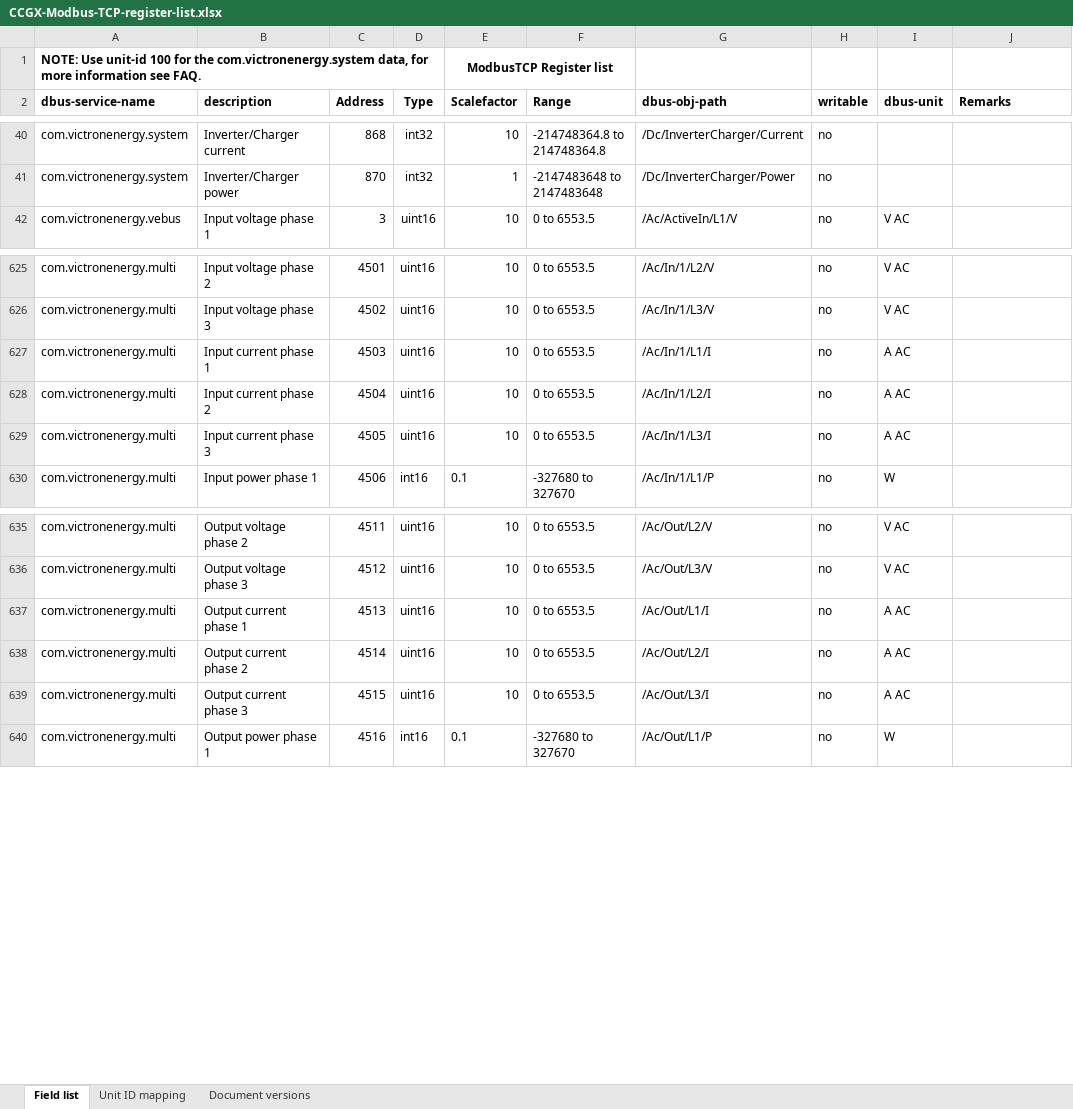
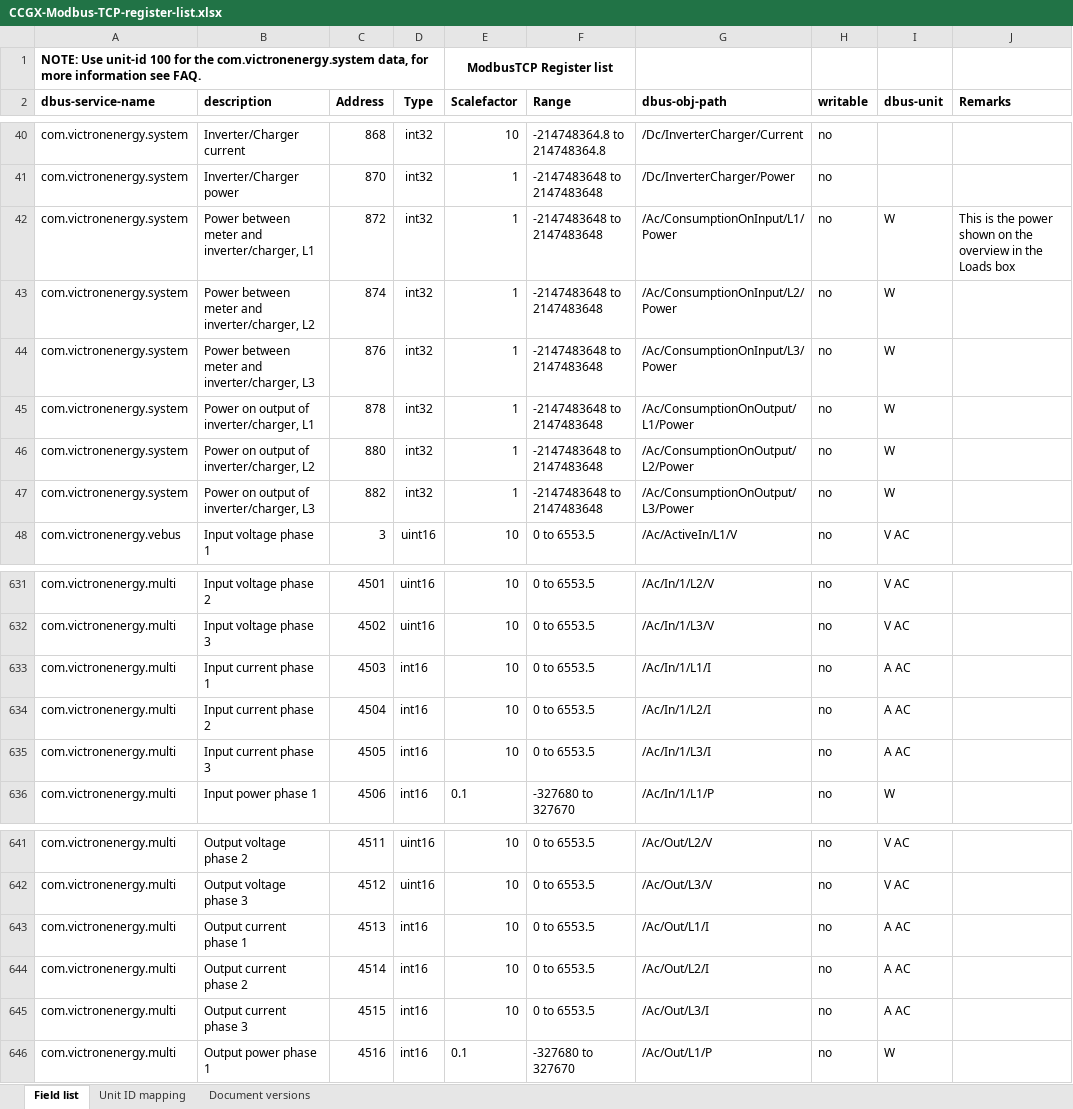
Before and after one commit to victronenergy/dbus_modbustcp, an Excel workbook: CCGX-Modbus-TCP-register-list.xlsx, sheet Field list, drawn as a sheet; only a part is shown, gaps mark what is left out; values as stored, in another font and other column widths than the file's, no borders; addresses are those after the commit; the diff covers the shown part only; the diff names each change by its address in the sheet, - before the commit and + after, or states it on an @@ line.

```diff
--- a/CCGX-Modbus-TCP-register-list.xlsx (sheet Field list)
+++ b/CCGX-Modbus-TCP-register-list.xlsx (sheet Field list)
+row 42: com.victronenergy.system | Power between meter and inverter/charger, L1 | 872 | int32 | 1 | -2147483648 to 2147483648 | /Ac/ConsumptionOnInput/L1/Power | no | W | This is the power shown on the overview in the Loads box
+row 43: com.victronenergy.system | Power between meter and inverter/charger, L2 | 874 | int32 | 1 | -2147483648 to 2147483648 | /Ac/ConsumptionOnInput/L2/Power | no | W
+row 44: com.victronenergy.system | Power between meter and inverter/charger, L3 | 876 | int32 | 1 | -2147483648 to 2147483648 | /Ac/ConsumptionOnInput/L3/Power | no | W
+row 45: com.victronenergy.system | Power on output of inverter/charger, L1 | 878 | int32 | 1 | -2147483648 to 2147483648 | /Ac/ConsumptionOnOutput/L1/Power | no | W
+row 46: com.victronenergy.system | Power on output of inverter/charger, L2 | 880 | int32 | 1 | -2147483648 to 2147483648 | /Ac/ConsumptionOnOutput/L2/Power | no | W
+row 47: com.victronenergy.system | Power on output of inverter/charger, L3 | 882 | int32 | 1 | -2147483648 to 2147483648 | /Ac/ConsumptionOnOutput/L3/Power | no | W
-D633:D635 (Type): uint16
+D633:D635 (Type): int16
-D643:D645 (Type): uint16
+D643:D645 (Type): int16
```
Also changed, not shown: 24 added rows and 11 edited cells elsewhere in this sheet, sheet Document versions.
